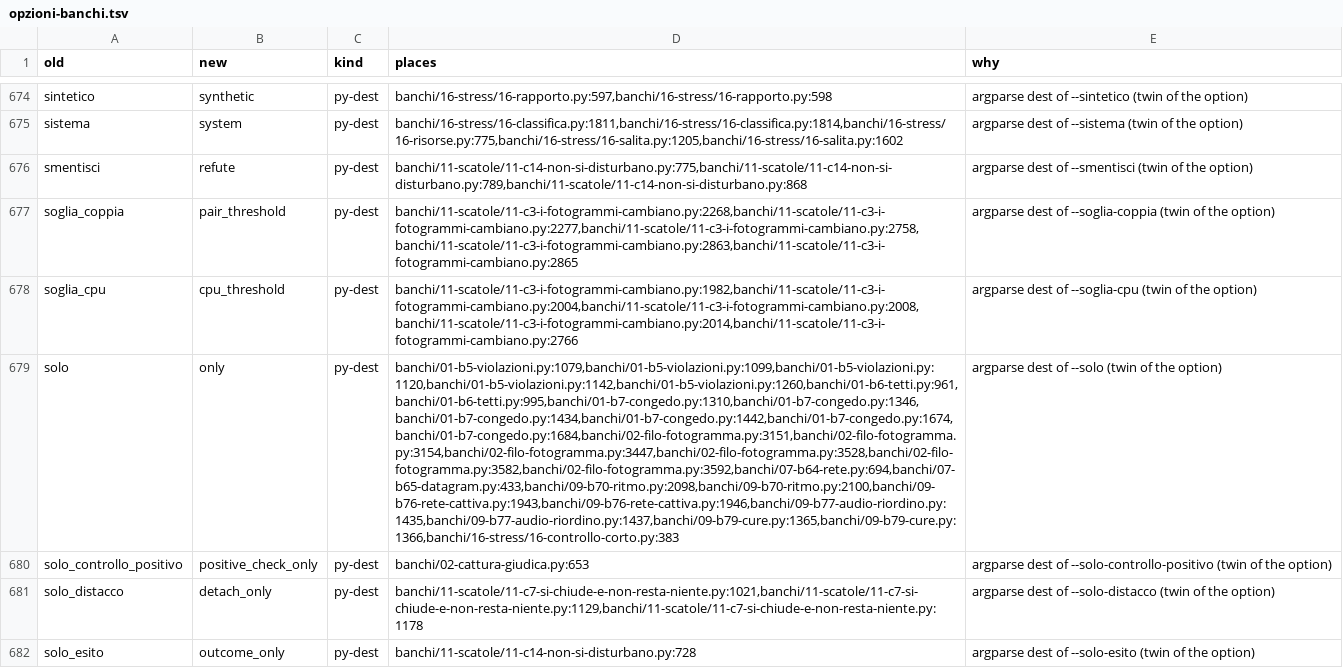
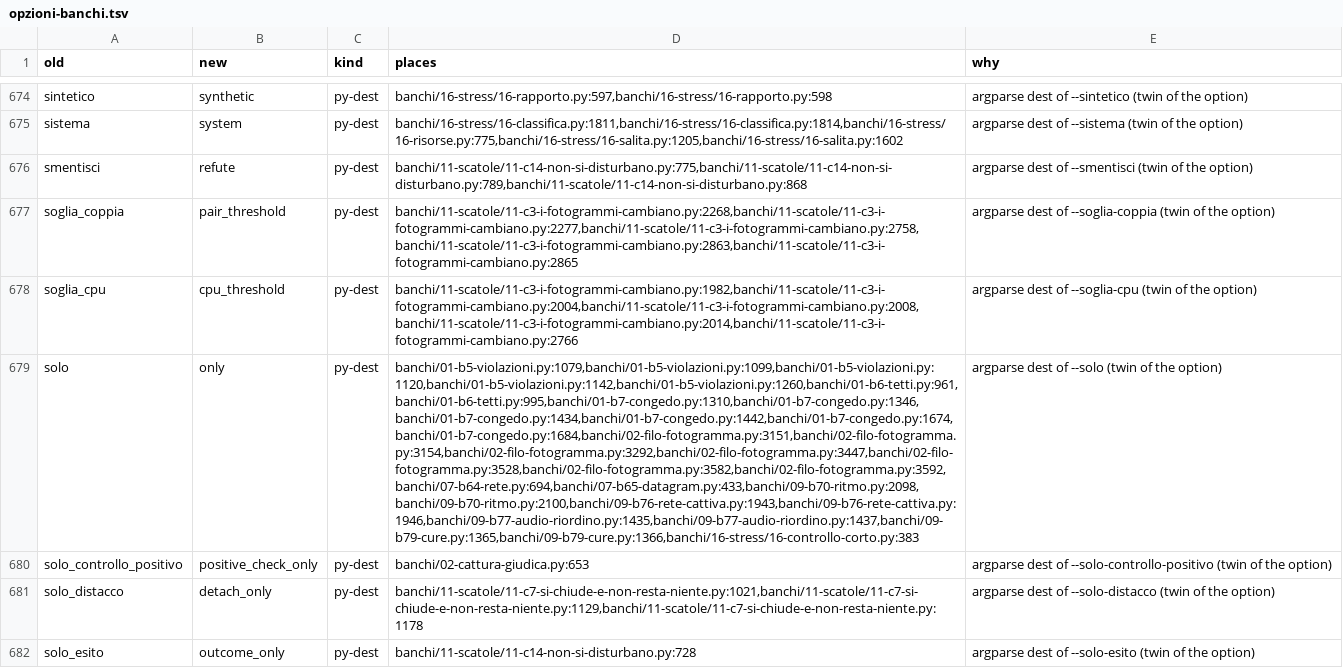
Before and after one commit to nic-fio/REMOTIX, a TSV file: english-migration/fase-b/opzioni-banchi.tsv, drawn as a sheet; only a part is shown, gaps mark what is left out; the diff covers the shown part only; the diff names each change by its address in the sheet, - before the commit and + after, or states it on an @@ line.

```diff
--- a/english-migration/fase-b/opzioni-banchi.tsv
+++ b/english-migration/fase-b/opzioni-banchi.tsv
-D679 (places): banchi/01-b5-violazioni.py:1079,banchi/01-b5-violazioni.py:1099,banchi/01-b5-violazioni.py:1120,banchi/01-b5-violazioni.py:1142,banchi/01-b5-violazioni.py:1260,banchi/01-b6-tetti.py:961,banchi/01-b6-tetti.py:995,banchi/01-b7-congedo.py:1310,banchi/01-b7-congedo.py:1346,banchi/01-b7-congedo.py:1434,banchi/01-b7-congedo.py:1442,banchi/01-b7-congedo.py:1674,banchi/01-b7-congedo.py:1684,banchi/02-filo-fotogramma.py:3151,banchi/02-filo-fotogramma.py:3154,banchi/02-filo-fotogramma.py:3447,banchi/02-filo-fotogramma.py:3528,banchi/02-filo-fotogramma.py:3582,banchi/02-filo-fotogramma.py:3592,banchi/07-b64-rete.py:694,banchi/07-b65-datagram.py:433,banchi/09-b70-ritmo.py:2098,banchi/09-b70-ritmo.py:2100,banchi/09-b76-rete-cattiva.py:1943,banchi/09-b76-rete-cattiva.py:1946,banchi/09-b77-audio-riordino.py:1435,banchi/09-b77-audio-riordino.py:1437,banchi/09-b79-cure.py:1365,banchi/09-b79-cure.py:1366,banchi/16-stress/16-controllo-corto.py:383
+D679 (places): banchi/01-b5-violazioni.py:1079,banchi/01-b5-violazioni.py:1099,banchi/01-b5-violazioni.py:1120,banchi/01-b5-violazioni.py:1142,banchi/01-b5-violazioni.py:1260,banchi/01-b6-tetti.py:961,banchi/01-b6-tetti.py:995,banchi/01-b7-congedo.py:1310,banchi/01-b7-congedo.py:1346,banchi/01-b7-congedo.py:1434,banchi/01-b7-congedo.py:1442,banchi/01-b7-congedo.py:1674,banchi/01-b7-congedo.py:1684,banchi/02-filo-fotogramma.py:3151,banchi/02-filo-fotogramma.py:3154,banchi/02-filo-fotogramma.py:3292,banchi/02-filo-fotogramma.py:3447,banchi/02-filo-fotogramma.py:3528,banchi/02-filo-fotogramma.py:3582,banchi/02-filo-fotogramma.py:3592,banchi/07-b64-rete.py:694,banchi/07-b65-datagram.py:433,banchi/09-b70-ritmo.py:2098,banchi/09-b70-ritmo.py:2100,banchi/09-b76-rete-cattiva.py:1943,banchi/09-b76-rete-cattiva.py:1946,banchi/09-b77-audio-riordino.py:1435,banchi/09-b77-audio-riordino.py:1437,banchi/09-b79-cure.py:1365,banchi/09-b79-cure.py:1366,banchi/16-stress/16-controllo-corto.py:383
```
Also changed, not shown: 2 edited cells elsewhere in this file, english-migration/fase-b/ambiente.tsv, english-migration/fase-b/comandi.tsv, 5 other files.
